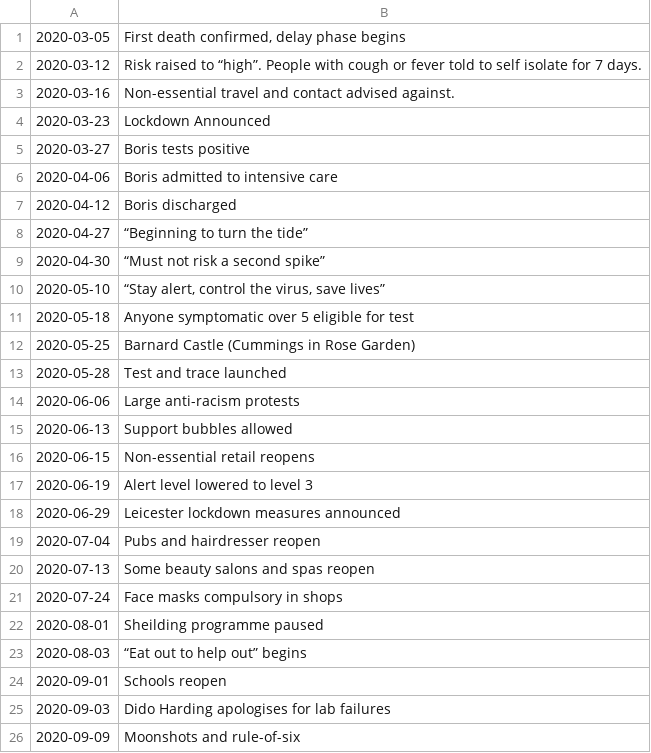
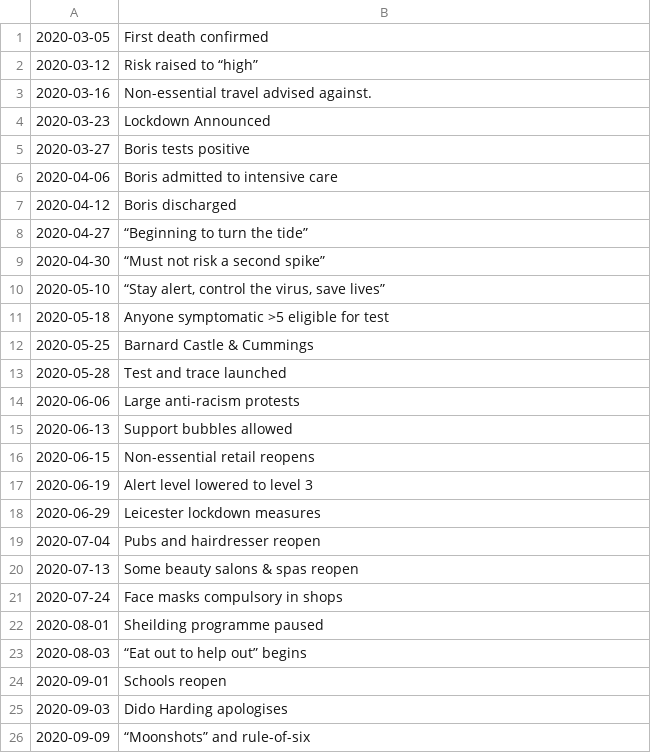
Before and after one commit to jah-photoshop/autocovid, a CSV file: events.csv, drawn as a sheet.

Commit message:
Updated background and events

```diff
--- a/events.csv
+++ b/events.csv
@@ -1,4 +1,4 @@
-2020-03-05,"First death confirmed, delay phase begins"
-2020-03-12,Risk raised to “high”.  People with cough or fever told to self isolate for 7 days.
-2020-03-16,Non-essential travel and contact advised against.
+2020-03-05,First death confirmed
+2020-03-12,Risk raised to “high”
+2020-03-16,Non-essential travel advised against.
 2020-03-23,Lockdown Announced
@@ -10,4 +10,4 @@
 2020-05-10,"“Stay alert, control the virus, save lives”"
-2020-05-18,Anyone symptomatic over 5 eligible for test
-2020-05-25,Barnard Castle (Cummings in Rose Garden)
+2020-05-18,Anyone symptomatic >5 eligible for test
+2020-05-25,Barnard Castle & Cummings
 2020-05-28,Test and trace launched
@@ -17,5 +17,5 @@
 2020-06-19,Alert level lowered to level 3
-2020-06-29,Leicester lockdown measures announced
+2020-06-29,Leicester lockdown measures
 2020-07-04,Pubs and hairdresser reopen
-2020-07-13,Some beauty salons and spas reopen
+2020-07-13,Some beauty salons & spas reopen
 2020-07-24,Face masks compulsory in shops
@@ -24,3 +24,3 @@
 2020-09-01,Schools reopen
-2020-09-03,Dido Harding apologises for lab failures
-2020-09-09,Moonshots and rule-of-six
+2020-09-03,Dido Harding apologises
+2020-09-09,“Moonshots” and rule-of-six
```
Also changed, not shown: 2 other files.
